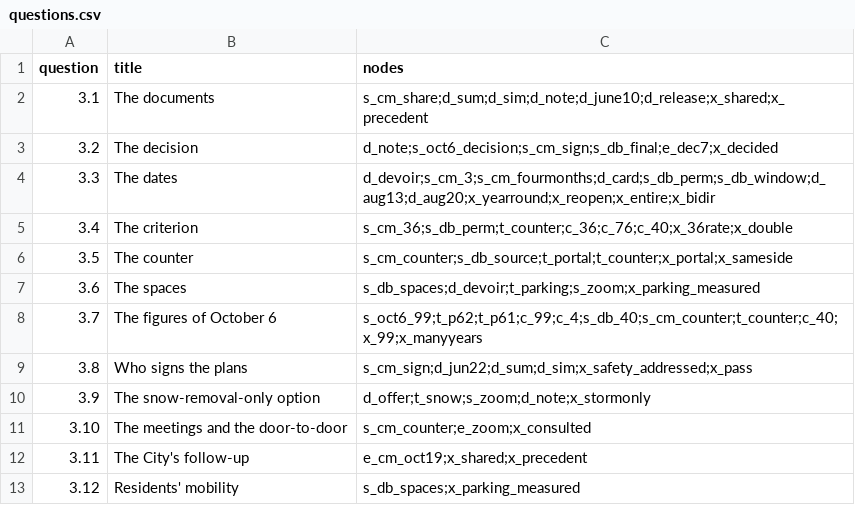
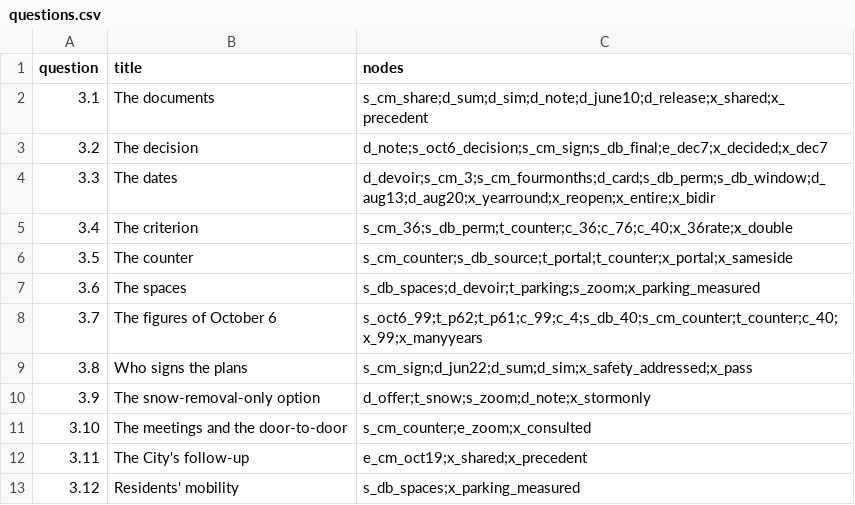
Before and after one commit to OpenMobilityData/Terrebonne-open-sources, a CSV file: 2026-evidence-graph/questions.csv, drawn as a sheet.

```diff
--- a/2026-evidence-graph/questions.csv
+++ b/2026-evidence-graph/questions.csv
@@ -2,3 +2,3 @@ question,title,nodes
 3.1,The documents,s_cm_share;d_sum;d_sim;d_note;d_june10;d_release;x_shared;x_precedent
-3.2,The decision,d_note;s_oct6_decision;s_cm_sign;s_db_final;e_dec7;x_decided
+3.2,The decision,d_note;s_oct6_decision;s_cm_sign;s_db_final;e_dec7;x_decided;x_dec7
 3.3,The dates,d_devoir;s_cm_3;s_cm_fourmonths;d_card;s_db_perm;s_db_window;d_aug13;d_aug20;x_yearround;x_reopen;x_entire;x_bidir
```
Also changed, not shown: 2026-evidence-graph/edges.csv, 2026-evidence-graph/nodes.csv, 5 other files.
